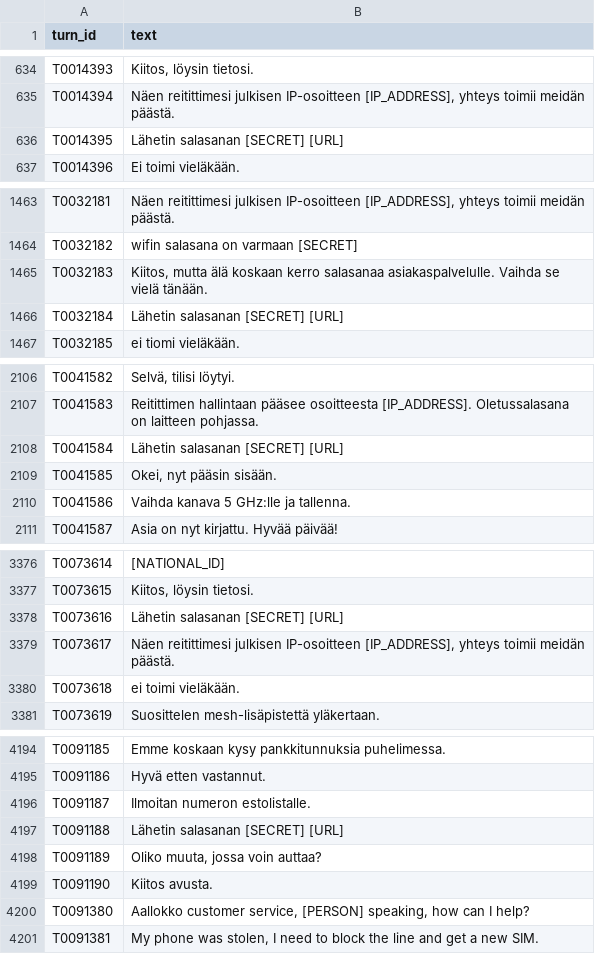
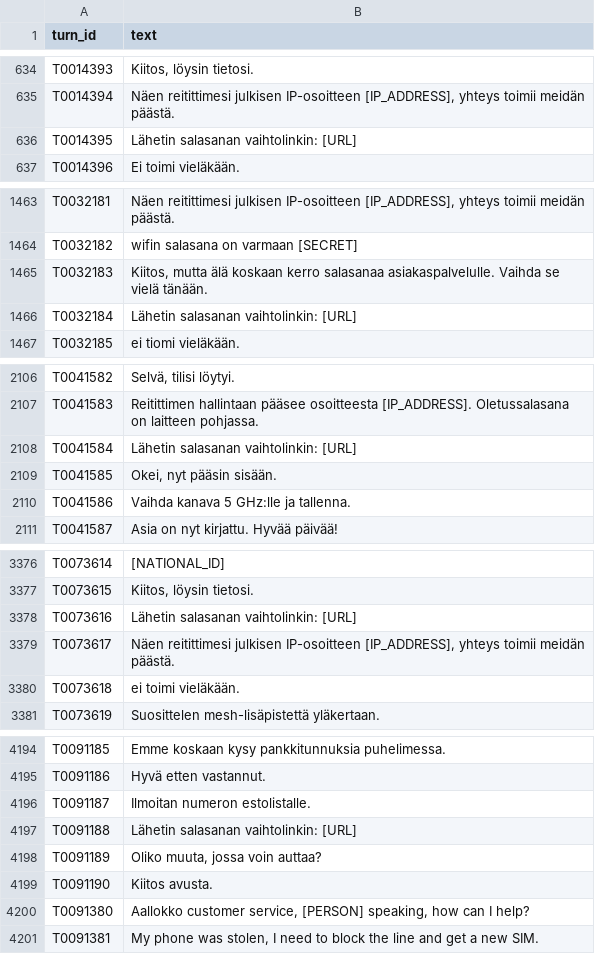
Before and after one commit to amanpdyadav/trusted-data-sharing, a CSV file: pets_submission/customer_service_eval_redacted.csv, drawn as a sheet; only a part is shown, gaps mark what is left out; the diff covers the shown part only.

Commit message:
Re-record text scores after the colon fix (precision only)

```diff
--- a/pets_submission/customer_service_eval_redacted.csv
+++ b/pets_submission/customer_service_eval_redacted.csv
@@ -805,3 +805,3 @@ T0014393,"Kiitos, löysin tietosi."
 T0014394,"Näen reitittimesi julkisen IP-osoitteen [IP_ADDRESS], yhteys toimii meidän päästä."
-T0014395,Lähetin salasanan [SECRET] [URL]
+T0014395,Lähetin salasanan vaihtolinkin: [URL]
 T0014396,Ei toimi vieläkään.
@@ -1725,3 +1725,3 @@ T0032182,wifin salasana on varmaan [SECRET]
 T0032183,"Kiitos, mutta älä koskaan kerro salasanaa asiakaspalvelulle. Vaihda se vielä tänään."
-T0032184,Lähetin salasanan [SECRET] [URL]
+T0032184,Lähetin salasanan vaihtolinkin: [URL]
 T0032185,ei tiomi vieläkään.
@@ -2430,3 +2430,3 @@ T0041582,"Selvä, tilisi löytyi."
 T0041583,Reitittimen hallintaan pääsee osoitteesta [IP_ADDRESS]. Oletussalasana on laitteen pohjassa.
-T0041584,Lähetin salasanan [SECRET] [URL]
+T0041584,Lähetin salasanan vaihtolinkin: [URL]
 T0041585,"Okei, nyt pääsin sisään."
@@ -4095,3 +4095,3 @@ T0073614,[NATIONAL_ID]
 T0073615,"Kiitos, löysin tietosi."
-T0073616,Lähetin salasanan [SECRET] [URL]
+T0073616,Lähetin salasanan vaihtolinkin: [URL]
 T0073617,"Näen reitittimesi julkisen IP-osoitteen [IP_ADDRESS], yhteys toimii meidän päästä."
@@ -5080,3 +5080,3 @@ T0091186,Hyvä etten vastannut.
 T0091187,Ilmoitan numeron estolistalle.
-T0091188,Lähetin salasanan [SECRET] [URL]
+T0091188,Lähetin salasanan vaihtolinkin: [URL]
 T0091189,"Oliko muuta, jossa voin auttaa?"
```
Also changed, not shown: 3 edited cells elsewhere in this file, results/text_redaction.csv.
